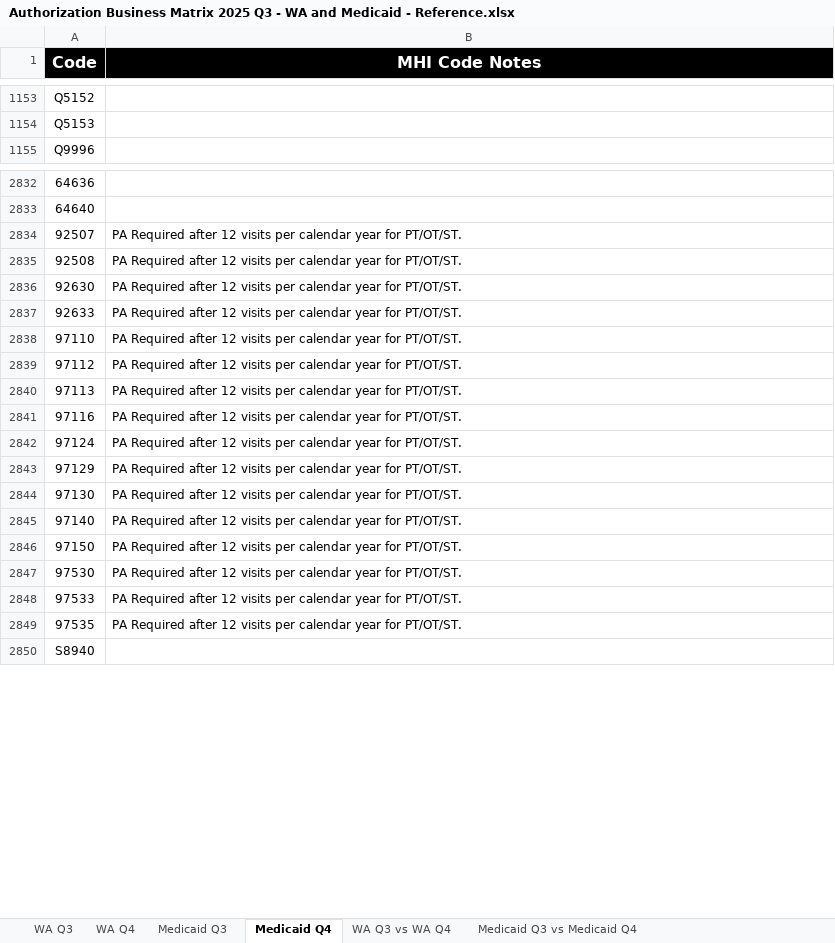
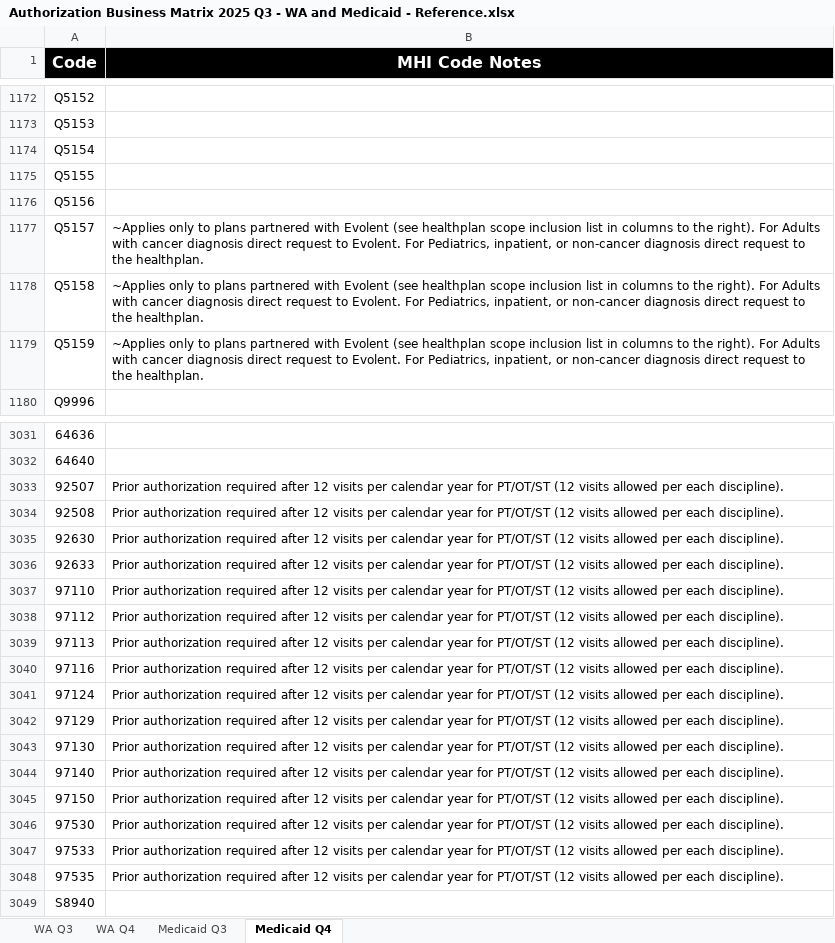
Before and after one commit to Shyam-Kumar-Karuturi/Code_analysis, an Excel workbook: Authorization Business Matrix 2025 Q3 - WA and Medicaid - Reference.xlsx, sheet Medicaid Q4, drawn as a sheet; only a part is shown, gaps mark what is left out; values as stored, in another font and other column widths than the file's, no borders; conditional formats not drawn; addresses are those after the commit; the diff covers the shown part only; the diff names each change by its address in the sheet, - before the commit and + after, or states it on an @@ line.

Commit message:
Add README, requirements, and NaN handling in reports
Added a detailed README.md and requirements.txt for project setup. Updated code_analysis.py to replace NaN values with empty strings in input and output DataFrames, ensuring cleaner Excel exports. Updated the authorization matrix Excel file and added supporting files.

```diff
--- a/Authorization Business Matrix 2025 Q3 - WA and Medicaid - Reference.xlsx (sheet Medicaid Q4)
+++ b/Authorization Business Matrix 2025 Q3 - WA and Medicaid - Reference.xlsx (sheet Medicaid Q4)
-sheet tab: WA Q3 vs WA Q4
-sheet tab: Medicaid Q3 vs Medicaid Q4
+row 1174: Q5154
+row 1175: Q5155
+row 1176: Q5156
+row 1177: Q5157 | ~Applies only to plans partnered with Evolent (see healthplan scope inclusion list in columns to the right). For Adults with cancer diagnosis direct request to Evolent. For Pediatrics, inpatient, or non-cancer diagnosis direct request to the healthplan.
+row 1178: Q5158 | ~Applies only to plans partnered with Evolent (see healthplan scope inclusion list in columns to the right). For Adults with cancer diagnosis direct request to Evolent. For Pediatrics, inpatient, or non-cancer diagnosis direct request to the healthplan.
+row 1179: Q5159 | ~Applies only to plans partnered with Evolent (see healthplan scope inclusion list in columns to the right). For Adults with cancer diagnosis direct request to Evolent. For Pediatrics, inpatient, or non-cancer diagnosis direct request to the healthplan.
-B3033:B3048 (MHI Code Notes): PA Required after 12 visits per calendar year for PT/OT/ST.
+B3033:B3048 (MHI Code Notes): Prior authorization required after 12 visits per calendar year for PT/OT/ST (12 visits allowed per each discipline).
```
Also changed, not shown: 196 added rows, 1 removed row, 13 moved rows and 7 edited cells elsewhere in this sheet, sheet WA Q4, 3 other files.
